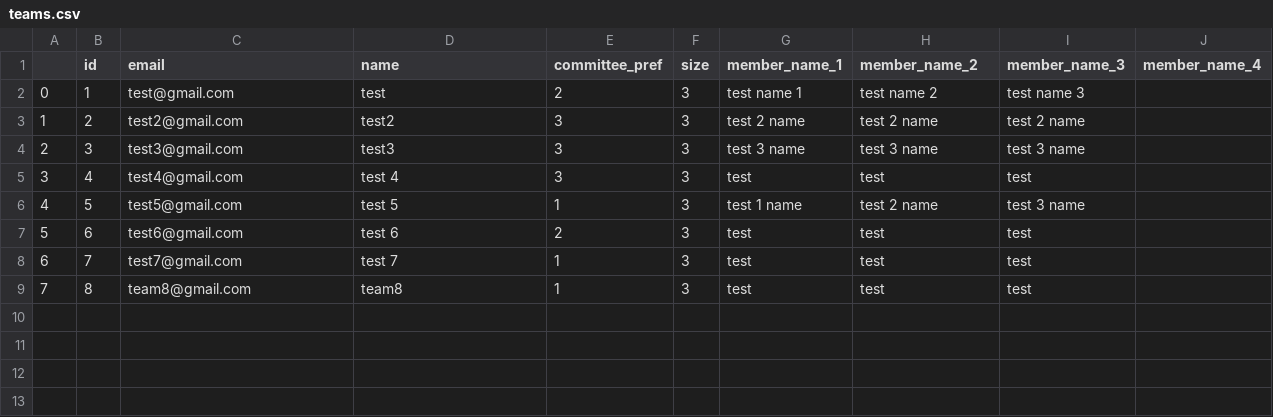
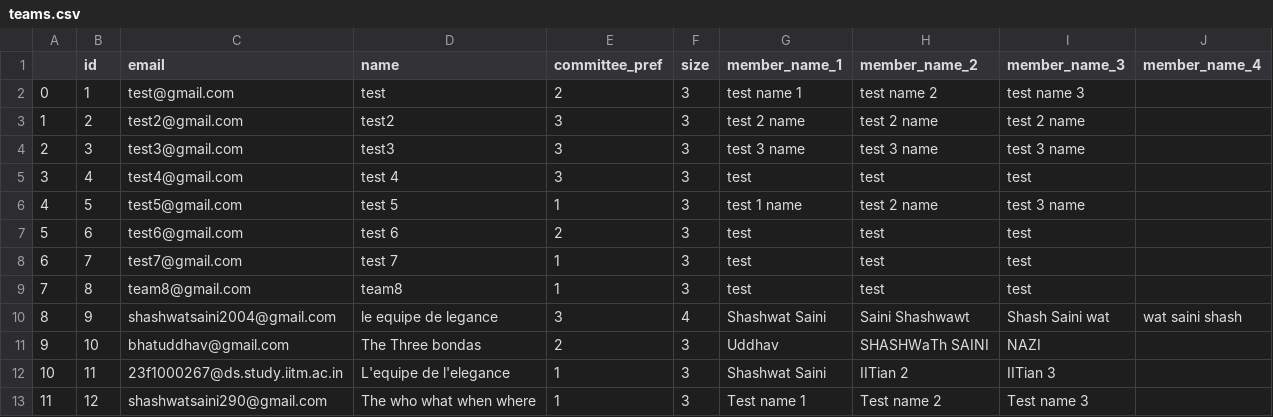
Before and after one commit to shashwatsaini/MUNSOC-Web-App, a CSV file: teams.csv, drawn as a sheet; the diff names each change by its address in the sheet, - before the commit and + after, or states it on an @@ line.

```diff
--- a/teams.csv
+++ b/teams.csv
+row 10: 8 | 9 | shashwatsaini2004@gmail.com | le equipe de legance | 3 | 4 | Shashwat Saini | Saini Shashwawt | Shash Saini wat | wat saini shash
+row 11: 9 | 10 | bhatuddhav@gmail.com | The Three bondas | 2 | 3 | Uddhav | SHASHWaTh SAINI | NAZI
+row 12: 10 | 11 | 23f1000267@ds.study.iitm.ac.in | L'equipe de l'elegance | 1 | 3 | Shashwat Saini | IITian 2 | IITian 3
+row 13: 11 | 12 | shashwatsaini290@gmail.com | The who what when where | 1 | 3 | Test name 1 | Test name 2 | Test name 3
```
Also changed, not shown: 5 other files.
